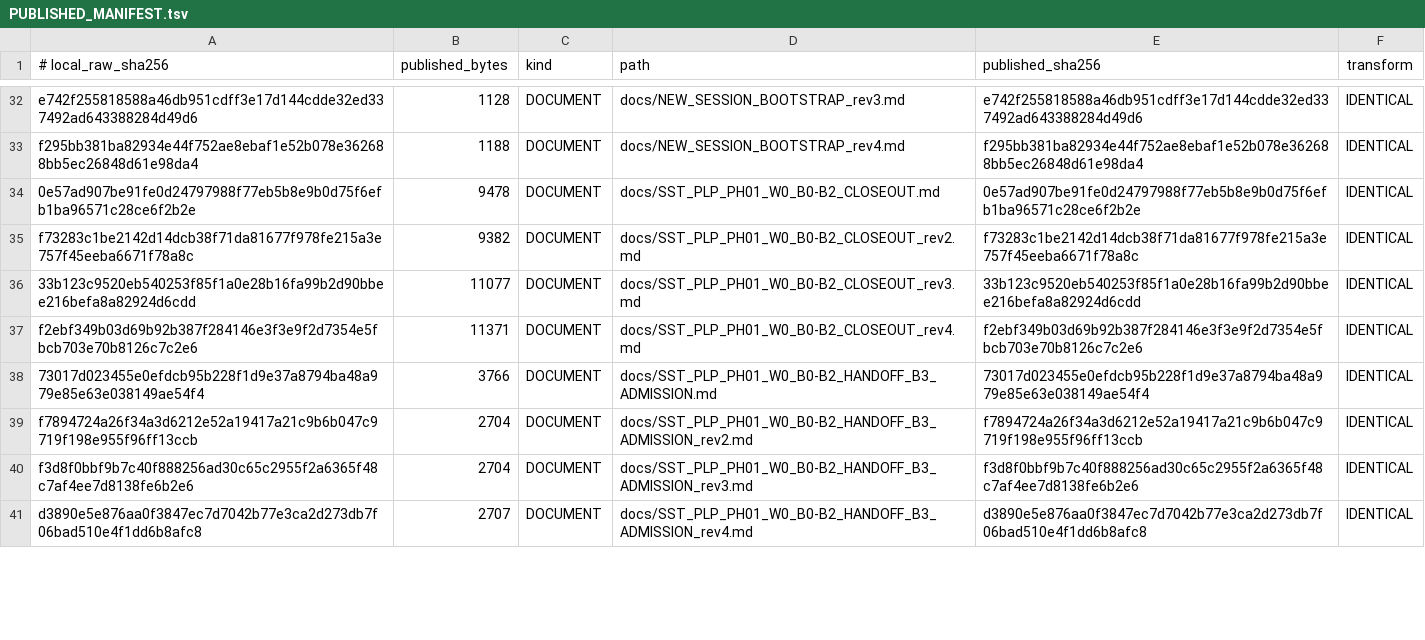
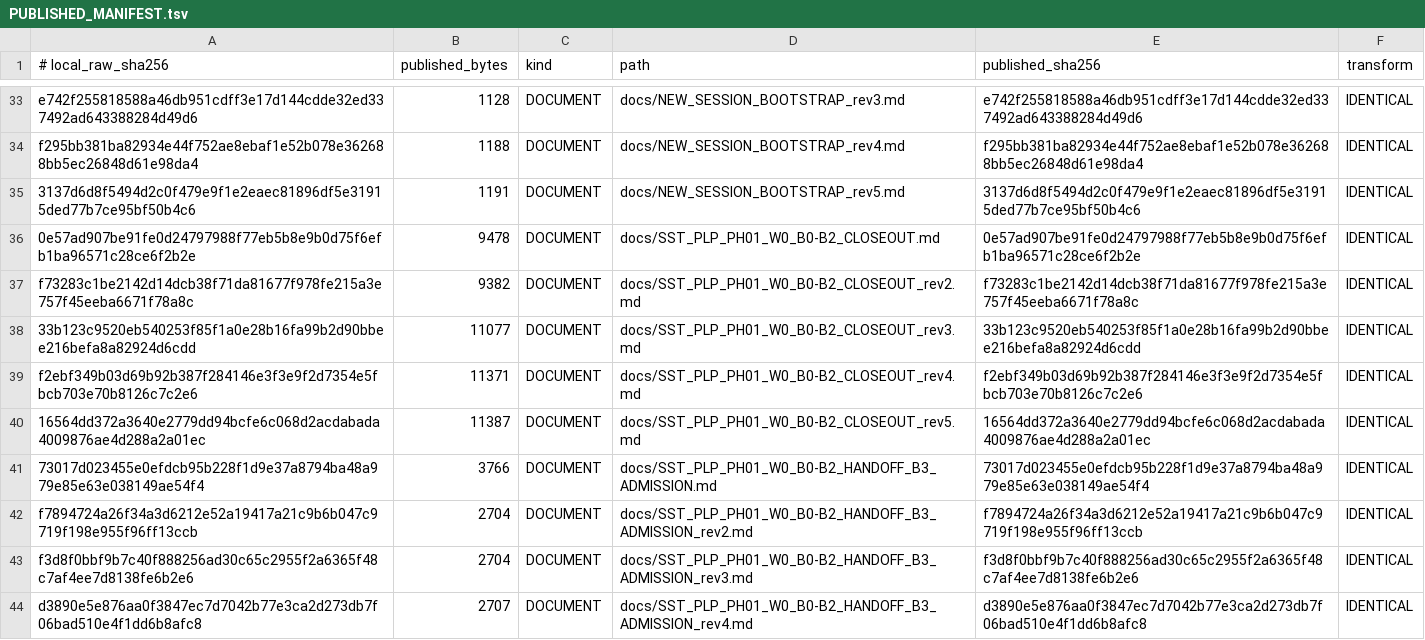
Before and after one commit to shw097-team/SQS-THC_MVP, a TSV file: 71_W0_B0-B3_R7_20261127/PUBLISHED_MANIFEST.tsv, drawn as a sheet; only a part is shown, gaps mark what is left out; the diff covers the shown part only.

```diff
--- a/71_W0_B0-B3_R7_20261127/PUBLISHED_MANIFEST.tsv
+++ b/71_W0_B0-B3_R7_20261127/PUBLISHED_MANIFEST.tsv
@@ -33,2 +34,3 @@ e742f255818588a46db951cdff3e17d144cdde32ed337492ad643388284d49d6	1128	DOCUMENT	d
 f295bb381ba82934e44f752ae8ebaf1e52b078e362688bb5ec26848d61e98da4	1188	DOCUMENT	docs/NEW_SESSION_BOOTSTRAP_rev4.md	f295bb381ba82934e44f752ae8ebaf1e52b078e362688bb5ec26848d61e98da4	IDENTICAL
+3137d6d8f5494d2c0f479e9f1e2eaec81896df5e31915ded77b7ce95bf50b4c6	1191	DOCUMENT	docs/NEW_SESSION_BOOTSTRAP_rev5.md	3137d6d8f5494d2c0f479e9f1e2eaec81896df5e31915ded77b7ce95bf50b4c6	IDENTICAL
 0e57ad907be91fe0d24797988f77eb5b8e9b0d75f6efb1ba96571c28ce6f2b2e	9478	DOCUMENT	docs/SST_PLP_PH01_W0_B0-B2_CLOSEOUT.md	0e57ad907be91fe0d24797988f77eb5b8e9b0d75f6efb1ba96571c28ce6f2b2e	IDENTICAL
@@ -37,2 +39,3 @@ f73283c1be2142d14dcb38f71da81677f978fe215a3e757f45eeba6671f78a8c	9382	DOCUMENT	d
 f2ebf349b03d69b92b387f284146e3f3e9f2d7354e5fbcb703e70b8126c7c2e6	11371	DOCUMENT	docs/SST_PLP_PH01_W0_B0-B2_CLOSEOUT_rev4.md	f2ebf349b03d69b92b387f284146e3f3e9f2d7354e5fbcb703e70b8126c7c2e6	IDENTICAL
+16564dd372a3640e2779dd94bcfe6c068d2acdabada4009876ae4d288a2a01ec	11387	DOCUMENT	docs/SST_PLP_PH01_W0_B0-B2_CLOSEOUT_rev5.md	16564dd372a3640e2779dd94bcfe6c068d2acdabada4009876ae4d288a2a01ec	IDENTICAL
 73017d023455e0efdcb95b228f1d9e37a8794ba48a979e85e63e038149ae54f4	3766	DOCUMENT	docs/SST_PLP_PH01_W0_B0-B2_HANDOFF_B3_ADMISSION.md	73017d023455e0efdcb95b228f1d9e37a8794ba48a979e85e63e038149ae54f4	IDENTICAL
```
Also changed, not shown: 7 added rows and 36 edited cells elsewhere in this file, 23 other files.
